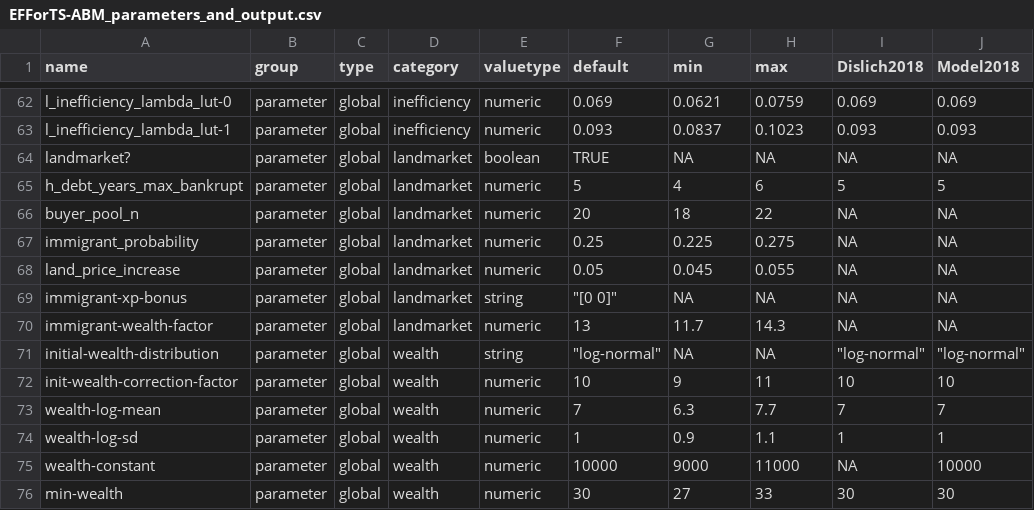
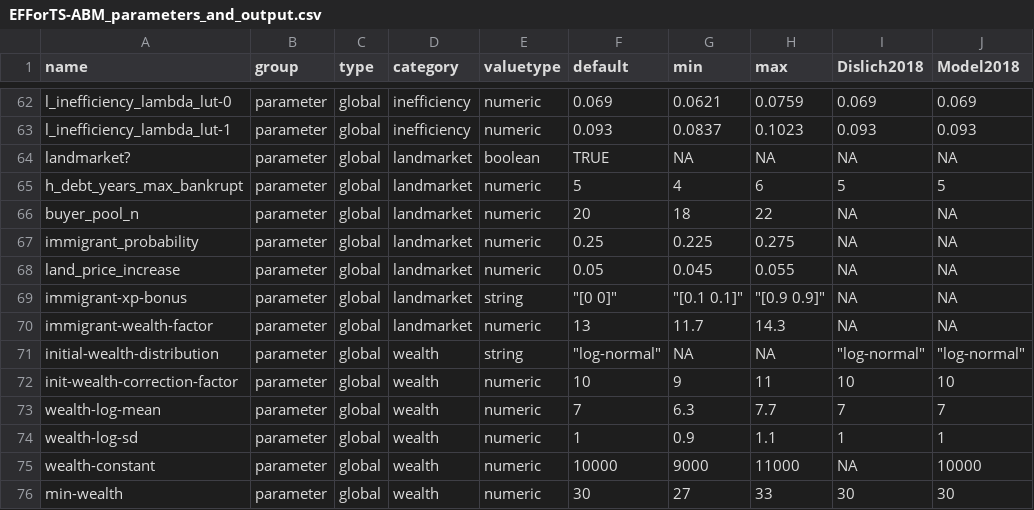
Before and after one commit to EFForTS-B10/Refforts, a CSV file: data_raw/EFForTS-ABM_parameters_and_output.csv, drawn as a sheet; only a part is shown, gaps mark what is left out; the diff names each change by its address in the sheet, - before the commit and + after, or states it on an @@ line.

```diff
--- a/data_raw/EFForTS-ABM_parameters_and_output.csv
+++ b/data_raw/EFForTS-ABM_parameters_and_output.csv
-G69 (min): NA
+G69 (min): "[0.1 0.1]"
-H69 (max): NA
+H69 (max): "[0.9 0.9]"
```
Also changed, not shown: 1 other file.
